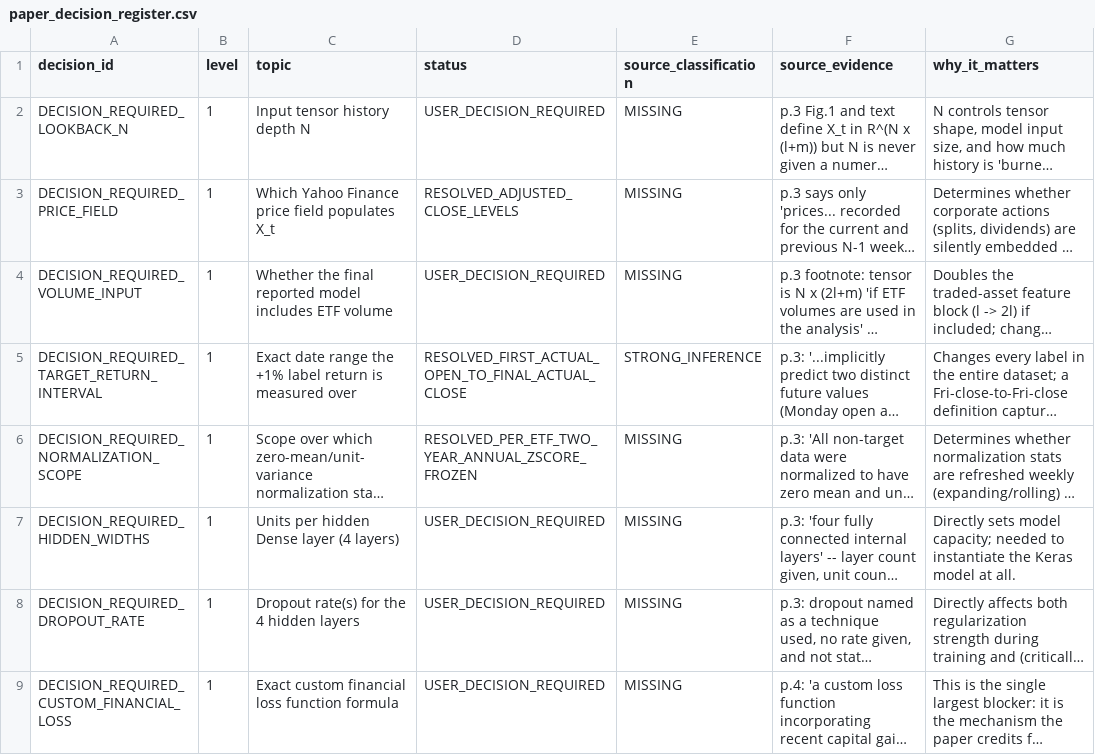
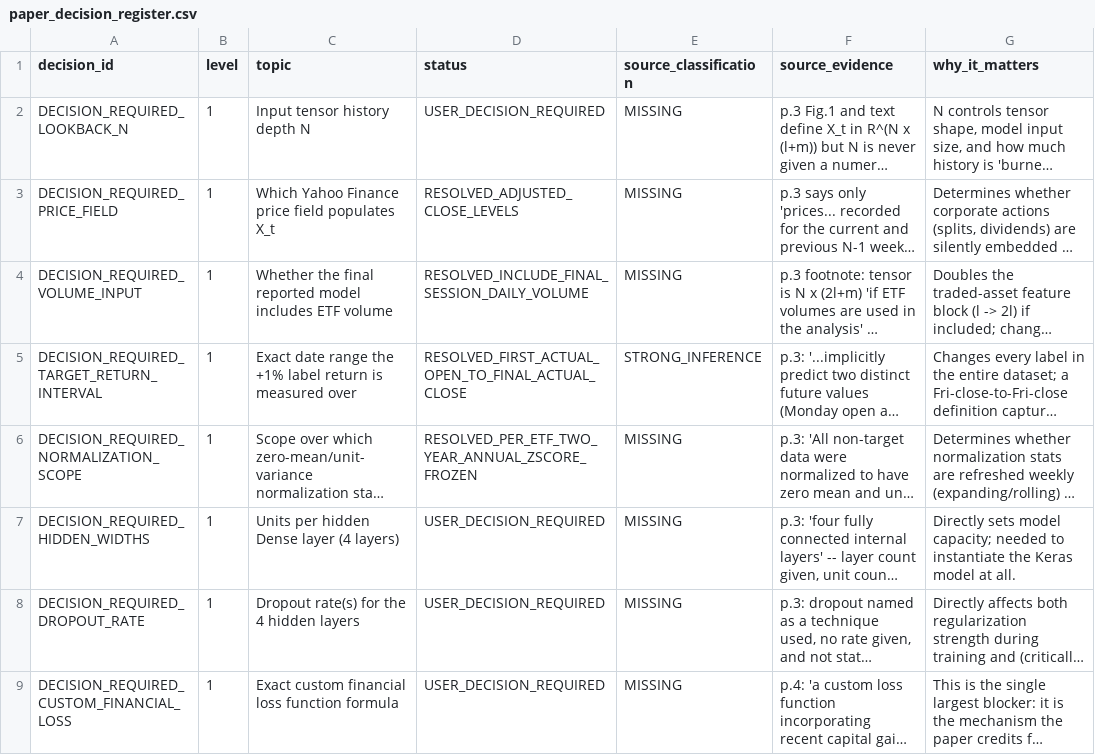
Before and after one commit to gavinhussey/Gavin_Research, a CSV file: research/strategies/deep_sector_rotation_paper_rebuild/decisions/paper_decision_register.csv, drawn as a sheet; only a part is shown; long unchanged cells end in …; the diff names each change by its address in the sheet, - before the commit and + after, or states it on an @@ line.

```diff
--- a/research/strategies/deep_sector_rotation_paper_rebuild/decisions/paper_decision_register.csv
+++ b/research/strategies/deep_sector_rotation_paper_rebuild/decisions/paper_decision_register.csv
-D4 (status): USER_DECISION_REQUIRED
+D4 (status): RESOLVED_INCLUDE_FINAL_SESSION_DAILY_VOLUME
```
Also changed, not shown: research/strategies/deep_sector_rotation_paper_rebuild/outputs/paper_source_traceability.csv, research/strategies/deep_sector_rotation_paper_rebuild/outputs/paper_unresolved_dependencies.csv, 17 other files.
